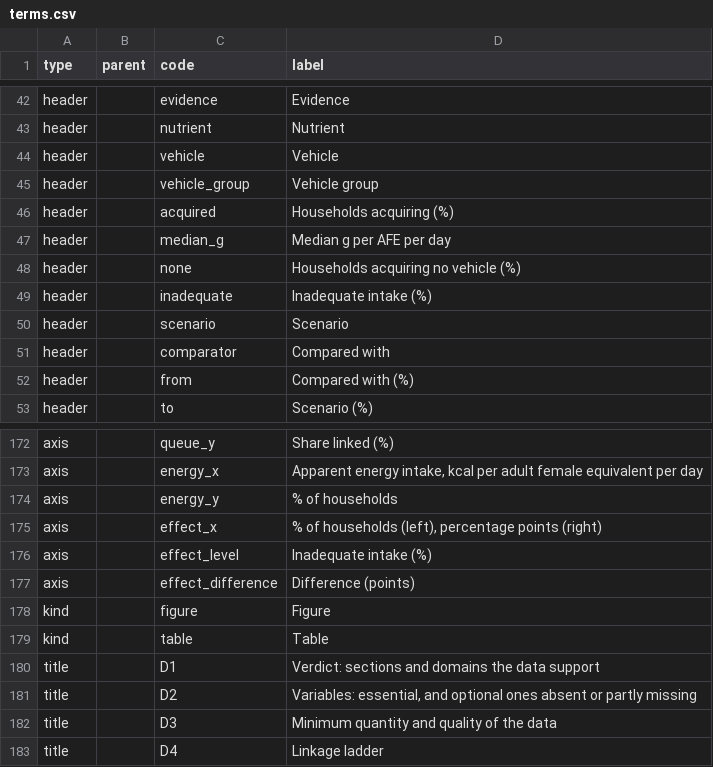
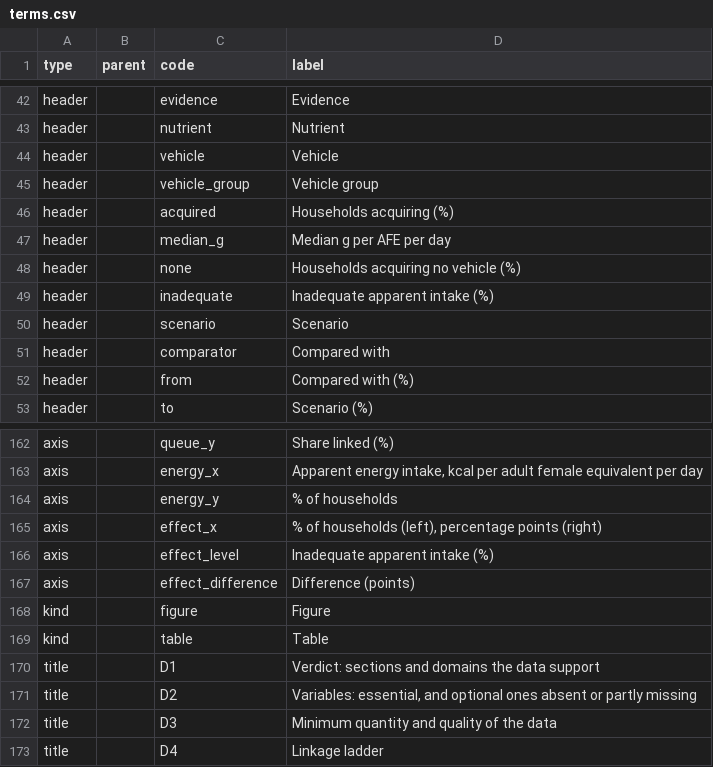
Before and after one commit to maicel1978/hcesfort, a CSV file: inst/report/en/terms.csv, drawn as a sheet; only a part is shown, gaps mark what is left out; the diff covers the shown part only.

```diff
--- a/inst/report/en/terms.csv
+++ b/inst/report/en/terms.csv
@@ -48,3 +48,3 @@ header,,median_g,Median g per AFE per day
 header,,none,Households acquiring no vehicle (%)
-header,,inadequate,Inadequate intake (%)
+header,,inadequate,Inadequate apparent intake (%)
 header,,scenario,Scenario
@@ -175,3 +165,3 @@ axis,,energy_y,% of households
 axis,,effect_x,"% of households (left), percentage points (right)"
-axis,,effect_level,Inadequate intake (%)
+axis,,effect_level,Inadequate apparent intake (%)
 axis,,effect_difference,Difference (points)
```
Also changed, not shown: 2 added rows, 10 removed rows and 2 edited cells elsewhere in this file, inst/report/es/terms.csv, 8 other files.
